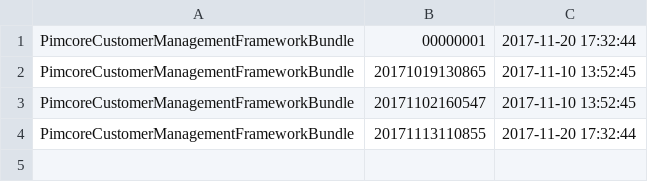
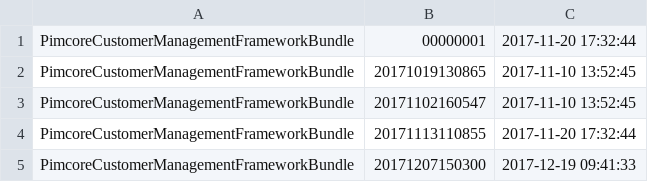
Before and after one commit to pimcore/demo-ecommerce, a CSV file: dump/data/dumpexport-pimcore_migrations.csv, drawn as a sheet; the diff names each change by its address in the sheet, - before the commit and + after, or states it on an @@ line.

```diff
--- a/dump/data/dumpexport-pimcore_migrations.csv
+++ b/dump/data/dumpexport-pimcore_migrations.csv
+row 5: PimcoreCustomerManagementFrameworkBundle | 20171207150300 | 2017-12-19 09:41:33
```
Also changed, not shown: dump/data/dumpexport-bundle_advancedobjectsearch_update_queue.csv, dump/data/dumpexport-object_query_36.csv, 13 other files.
